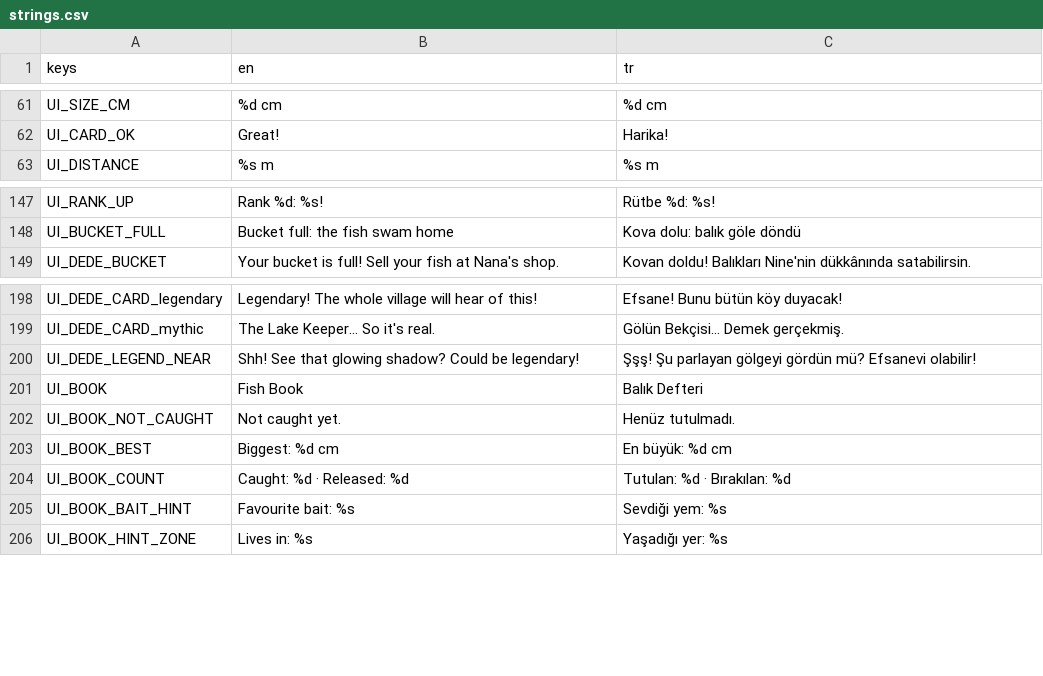
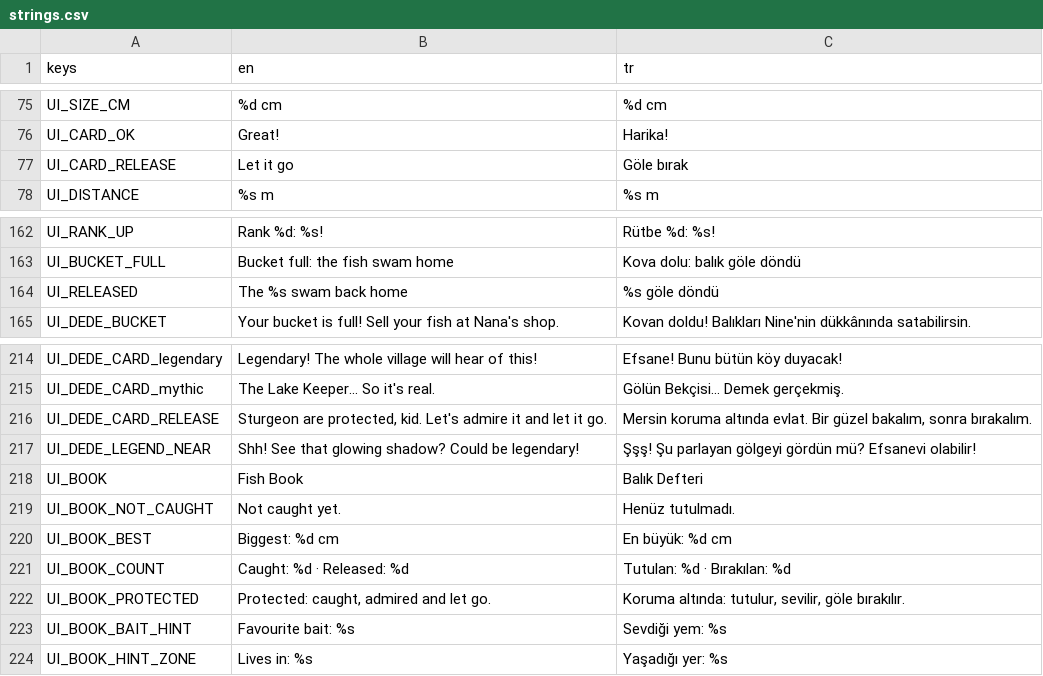
Before and after one commit to ErsinAydogmuss/game1, a CSV file: localization/strings.csv, drawn as a sheet; only a part is shown, gaps mark what is left out; the diff covers the shown part only.

```diff
--- a/localization/strings.csv
+++ b/localization/strings.csv
@@ -62,2 +76,3 @@ UI_SIZE_CM,%d cm,%d cm
 UI_CARD_OK,Great!,Harika!
+UI_CARD_RELEASE,Let it go,Göle bırak
 UI_DISTANCE,%s m,%s m
@@ -148,2 +163,3 @@ UI_RANK_UP,Rank %d: %s!,Rütbe %d: %s!
 UI_BUCKET_FULL,Bucket full: the fish swam home,Kova dolu: balık göle döndü
+UI_RELEASED,The %s swam back home,%s göle döndü
 UI_DEDE_BUCKET,Your bucket is full! Sell your fish at Nana's shop.,Kovan doldu! Balıkları Nine'nin dükkânında satabilirsin.
@@ -199,2 +215,3 @@ UI_DEDE_CARD_legendary,Legendary! The whole village will hear of this!,"Efsane!
 UI_DEDE_CARD_mythic,"The Lake Keeper... So it's real.","Gölün Bekçisi... Demek gerçekmiş."
+UI_DEDE_CARD_RELEASE,"Sturgeon are protected, kid. Let's admire it and let it go.","Mersin koruma altında evlat. Bir güzel bakalım, sonra bırakalım."
 UI_DEDE_LEGEND_NEAR,"Shh! See that glowing shadow? Could be legendary!","Şşş! Şu parlayan gölgeyi gördün mü? Efsanevi olabilir!"
@@ -204,2 +221,3 @@ UI_BOOK_BEST,Biggest: %d cm,En büyük: %d cm
 UI_BOOK_COUNT,Caught: %d · Released: %d,Tutulan: %d · Bırakılan: %d
+UI_BOOK_PROTECTED,"Protected: caught, admired and let go.","Koruma altında: tutulur, sevilir, göle bırakılır."
 UI_BOOK_BAIT_HINT,Favourite bait: %s,Sevdiği yem: %s
```
Also changed, not shown: 14 added rows and 10 edited cells elsewhere in this file, 20 other files.
